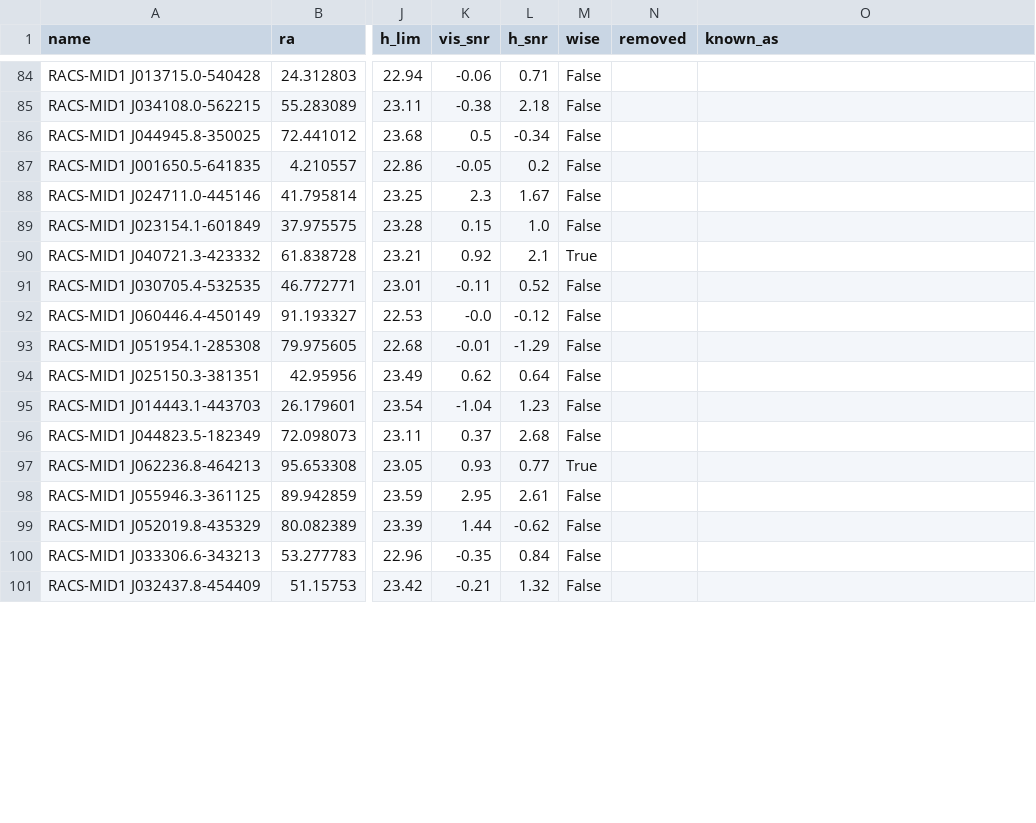
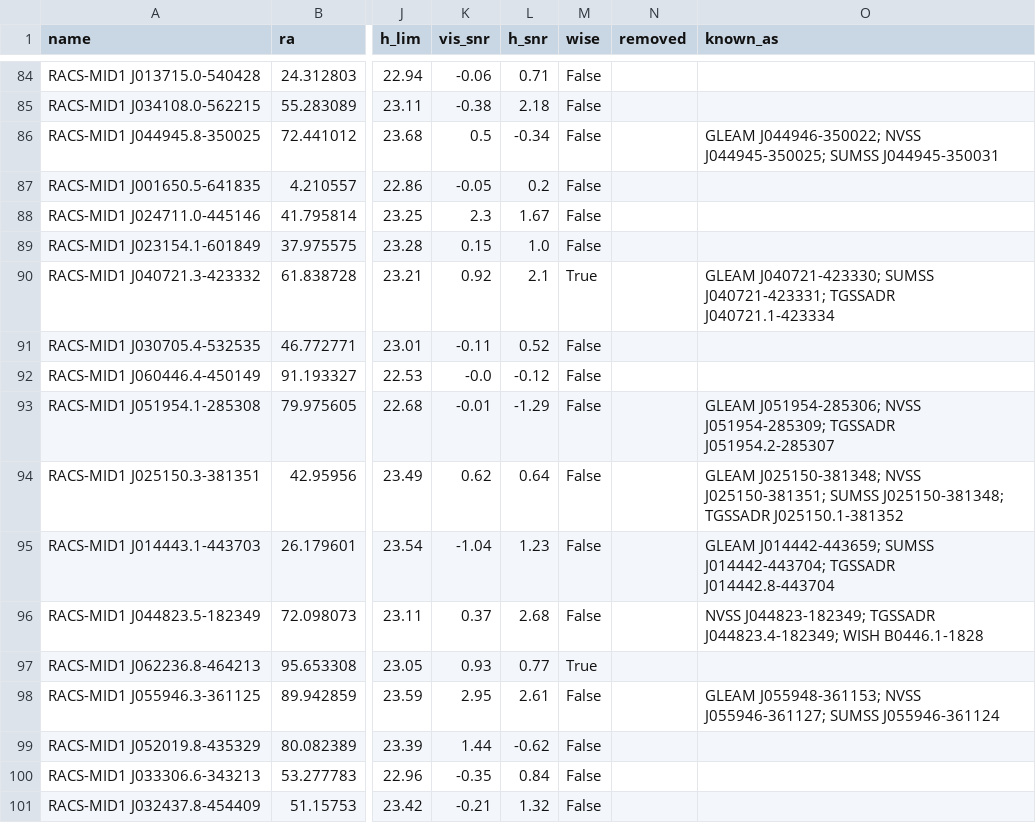
Before and after one commit to romainsimon/euclid-oddities, a CSV file: track-r-radio-dark/candidates.csv, drawn as a sheet; only a part is shown, gaps mark what is left out; the diff covers the shown part only; the diff names each change by its address in the sheet, - before the commit and + after, or states it on an @@ line.

```diff
--- a/track-r-radio-dark/candidates.csv
+++ b/track-r-radio-dark/candidates.csv
-O86 (known_as): (empty)
+O86 (known_as): GLEAM J044946-350022; NVSS J044945-350025; SUMSS J044945-350031
-O90 (known_as): (empty)
+O90 (known_as): GLEAM J040721-423330; SUMSS J040721-423331; TGSSADR J040721.1-423334
-O93 (known_as): (empty)
+O93 (known_as): GLEAM J051954-285306; NVSS J051954-285309; TGSSADR J051954.2-285307
-O94 (known_as): (empty)
+O94 (known_as): GLEAM J025150-381348; NVSS J025150-381351; SUMSS J025150-381348; TGSSADR J025150.1-381352
-O95 (known_as): (empty)
+O95 (known_as): GLEAM J014442-443659; SUMSS J014442-443704; TGSSADR J014442.8-443704
-O96 (known_as): (empty)
+O96 (known_as): NVSS J044823-182349; TGSSADR J044823.4-182349; WISH B0446.1-1828
-O98 (known_as): (empty)
+O98 (known_as): GLEAM J055948-361153; NVSS J055946-361127; SUMSS J055946-361124
```
Also changed, not shown: 46 edited cells elsewhere in this file, 3 other files.
